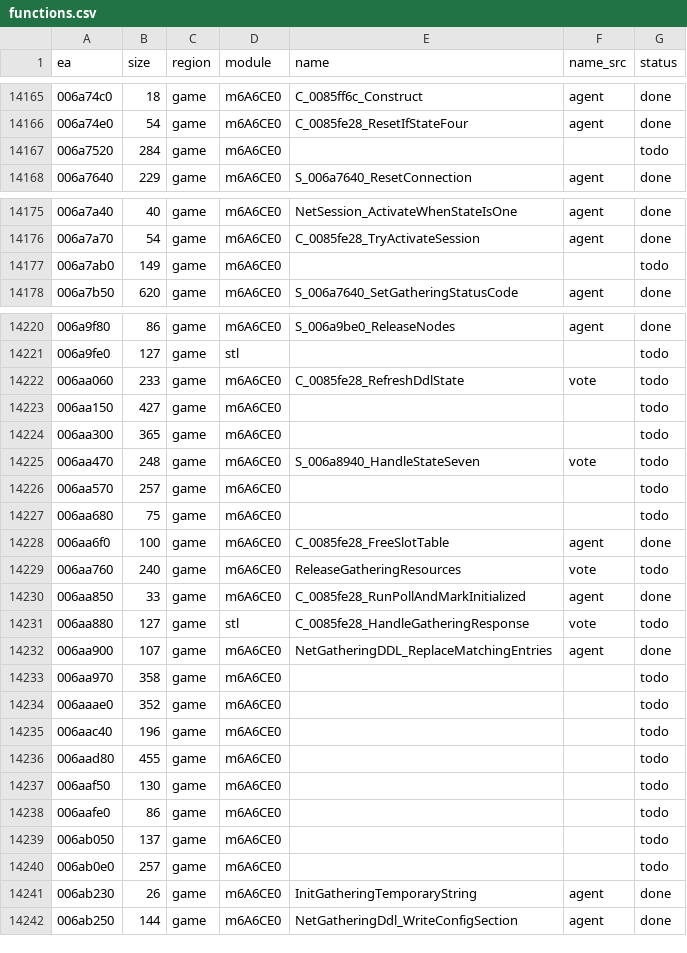
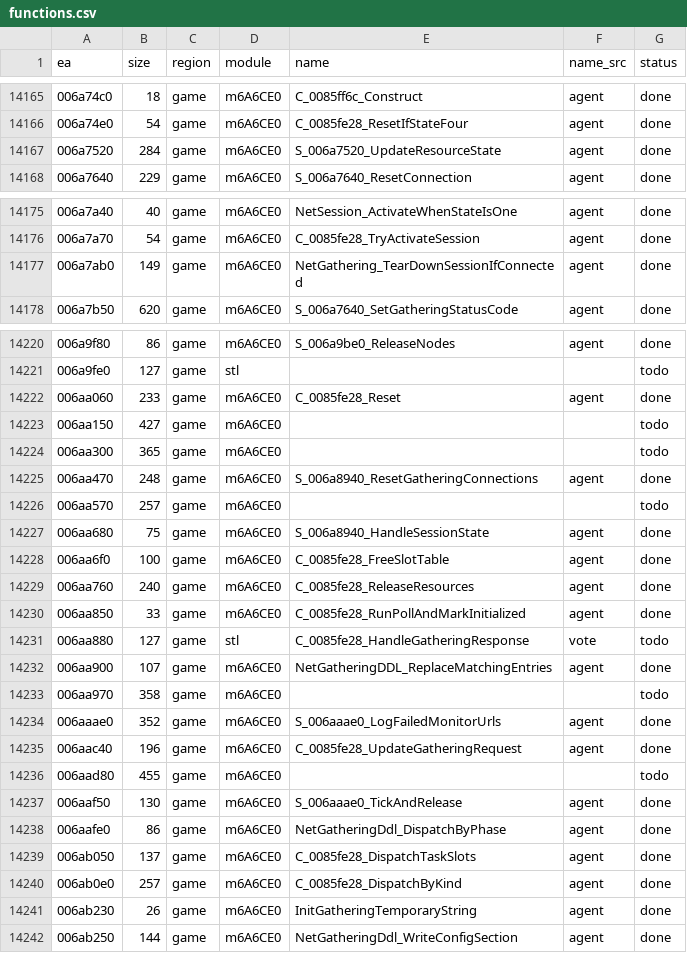
Before and after one commit to eonflux7/csf-re, a CSV file: db/functions.csv, drawn as a sheet; only a part is shown, gaps mark what is left out; the diff covers the shown part only.

```diff
--- a/db/functions.csv
+++ b/db/functions.csv
@@ -14166,3 +14166,3 @@ ea,size,region,module,name,name_src,status
 006a74e0,54,game,m6A6CE0,C_0085fe28_ResetIfStateFour,agent,done
-006a7520,284,game,m6A6CE0,,,todo
+006a7520,284,game,m6A6CE0,S_006a7520_UpdateResourceState,agent,done
 006a7640,229,game,m6A6CE0,S_006a7640_ResetConnection,agent,done
@@ -14176,3 +14176,3 @@ ea,size,region,module,name,name_src,status
 006a7a70,54,game,m6A6CE0,C_0085fe28_TryActivateSession,agent,done
-006a7ab0,149,game,m6A6CE0,,,todo
+006a7ab0,149,game,m6A6CE0,NetGathering_TearDownSessionIfConnected,agent,done
 006a7b50,620,game,m6A6CE0,S_006a7640_SetGatheringStatusCode,agent,done
@@ -14221,10 +14221,10 @@ ea,size,region,module,name,name_src,status
 006a9fe0,127,game,stl,,,todo
-006aa060,233,game,m6A6CE0,C_0085fe28_RefreshDdlState,vote,todo
+006aa060,233,game,m6A6CE0,C_0085fe28_Reset,agent,done
 006aa150,427,game,m6A6CE0,,,todo
 006aa300,365,game,m6A6CE0,,,todo
-006aa470,248,game,m6A6CE0,S_006a8940_HandleStateSeven,vote,todo
+006aa470,248,game,m6A6CE0,S_006a8940_ResetGatheringConnections,agent,done
 006aa570,257,game,m6A6CE0,,,todo
-006aa680,75,game,m6A6CE0,,,todo
+006aa680,75,game,m6A6CE0,S_006a8940_HandleSessionState,agent,done
 006aa6f0,100,game,m6A6CE0,C_0085fe28_FreeSlotTable,agent,done
-006aa760,240,game,m6A6CE0,ReleaseGatheringResources,vote,todo
+006aa760,240,game,m6A6CE0,C_0085fe28_ReleaseResources,agent,done
 006aa850,33,game,m6A6CE0,C_0085fe28_RunPollAndMarkInitialized,agent,done
@@ -14233,9 +14233,9 @@ ea,size,region,module,name,name_src,status
 006aa970,358,game,m6A6CE0,,,todo
-006aaae0,352,game,m6A6CE0,,,todo
-006aac40,196,game,m6A6CE0,,,todo
+006aaae0,352,game,m6A6CE0,S_006aaae0_LogFailedMonitorUrls,agent,done
+006aac40,196,game,m6A6CE0,C_0085fe28_UpdateGatheringRequest,agent,done
 006aad80,455,game,m6A6CE0,,,todo
-006aaf50,130,game,m6A6CE0,,,todo
-006aafe0,86,game,m6A6CE0,,,todo
-006ab050,137,game,m6A6CE0,,,todo
-006ab0e0,257,game,m6A6CE0,,,todo
+006aaf50,130,game,m6A6CE0,S_006aaae0_TickAndRelease,agent,done
+006aafe0,86,game,m6A6CE0,NetGatheringDdl_DispatchByPhase,agent,done
+006ab050,137,game,m6A6CE0,C_0085fe28_DispatchTaskSlots,agent,done
+006ab0e0,257,game,m6A6CE0,C_0085fe28_DispatchByKind,agent,done
 006ab230,26,game,m6A6CE0,InitGatheringTemporaryString,agent,done
```
Also changed, not shown: 51 edited cells elsewhere in this file, 1 other file.
